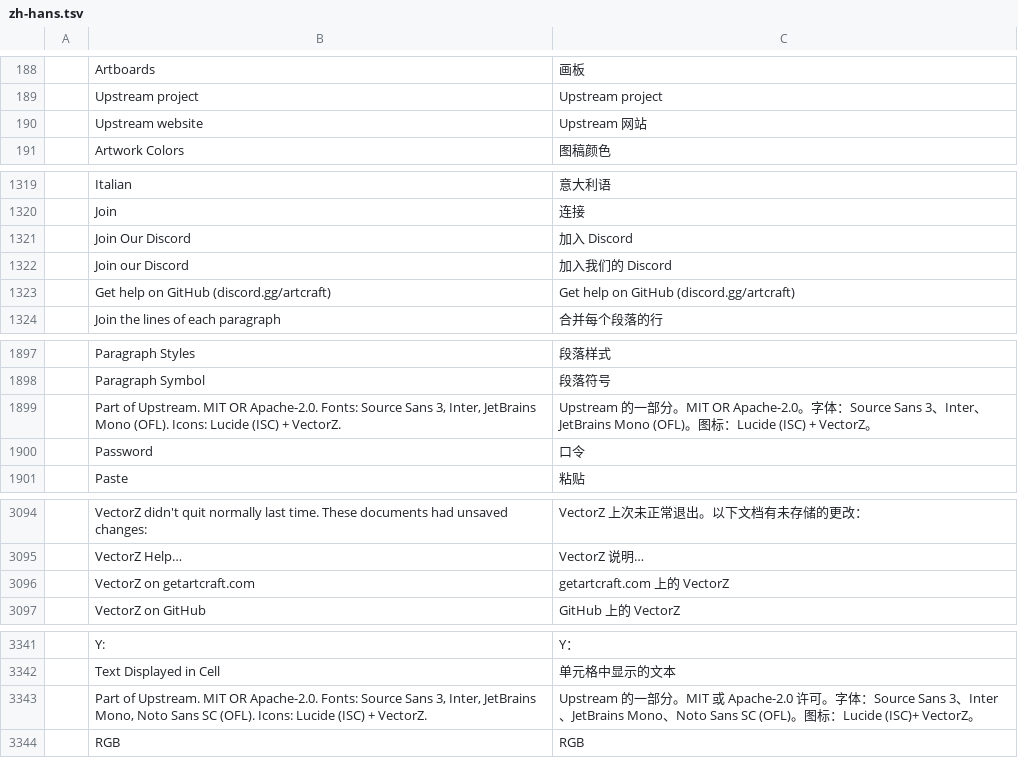
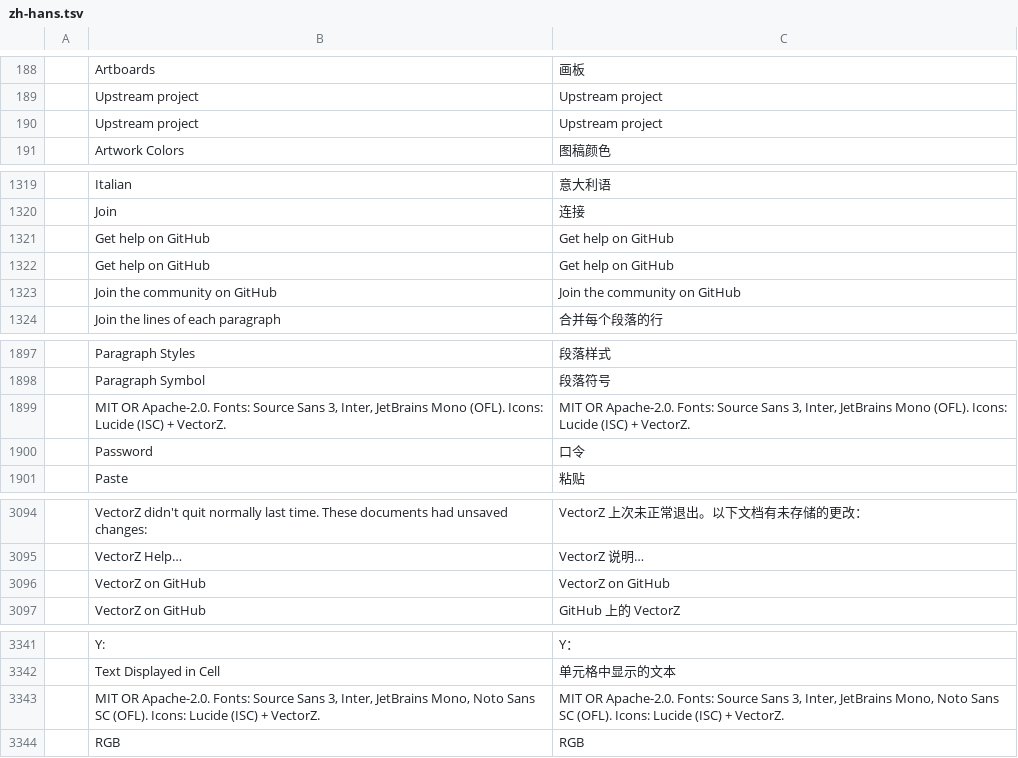
Before and after one commit to danish0440/vectorz, a TSV file: crates/ui-egui/src/i18n/zh-hans.tsv, drawn as a sheet; only a part is shown, gaps mark what is left out; removed rows and columns are numbered as before the commit, all else as after; the diff names each change by its address in the sheet, - before the commit and + after, or states it on an @@ line.

```diff
--- a/crates/ui-egui/src/i18n/zh-hans.tsv
+++ b/crates/ui-egui/src/i18n/zh-hans.tsv
-row 190:  | Upstream website | Upstream 网站
+row 190:  | Upstream project | Upstream project
-row 1321:  | Join Our Discord | 加入 Discord
-row 1322:  | Join our Discord | 加入我们的 Discord
-row 1323:  | Get help on GitHub (discord.gg/artcraft) | Get help on GitHub (discord.gg/artcraft)
+row 1321:  | Get help on GitHub | Get help on GitHub
+row 1322:  | Get help on GitHub | Get help on GitHub
+row 1323:  | Join the community on GitHub | Join the community on GitHub
-row 1899:  | Part of Upstream. MIT OR Apache-2.0. Fonts: Source Sans 3, Inter, JetBrains Mono (OFL). Icons: Lucide (ISC) + VectorZ. | Upstream 的一部分。MIT OR Apache-2.0。字体：Source Sans 3、Inter、JetBrains Mono (OFL)。图标：Lucide (ISC) + VectorZ。
+row 1899:  | MIT OR Apache-2.0. Fonts: Source Sans 3, Inter, JetBrains Mono (OFL). Icons: Lucide (ISC) + VectorZ. | MIT OR Apache-2.0. Fonts: Source Sans 3, Inter, JetBrains Mono (OFL). Icons: Lucide (ISC) + VectorZ.
-row 3096:  | VectorZ on getartcraft.com | getartcraft.com 上的 VectorZ
+row 3096:  | VectorZ on GitHub | VectorZ on GitHub
-row 3343:  | Part of Upstream. MIT OR Apache-2.0. Fonts: Source Sans 3, Inter, JetBrains Mono, Noto Sans SC (OFL). Icons: Lucide (ISC) + VectorZ. | Upstream 的一部分。MIT 或 Apache-2.0 许可。字体：Source Sans 3、Inter、JetBrains Mono、Noto Sans SC (OFL)。图标：Lucide (ISC)+ VectorZ。
+row 3343:  | MIT OR Apache-2.0. Fonts: Source Sans 3, Inter, JetBrains Mono, Noto Sans SC (OFL). Icons: Lucide (ISC) + VectorZ. | MIT OR Apache-2.0. Fonts: Source Sans 3, Inter, JetBrains Mono, Noto Sans SC (OFL). Icons: Lucide (ISC) + VectorZ.
```
Also changed, not shown: crates/ui-egui/src/i18n/cs.tsv, crates/ui-egui/src/i18n/fr.tsv, 42 other files.
